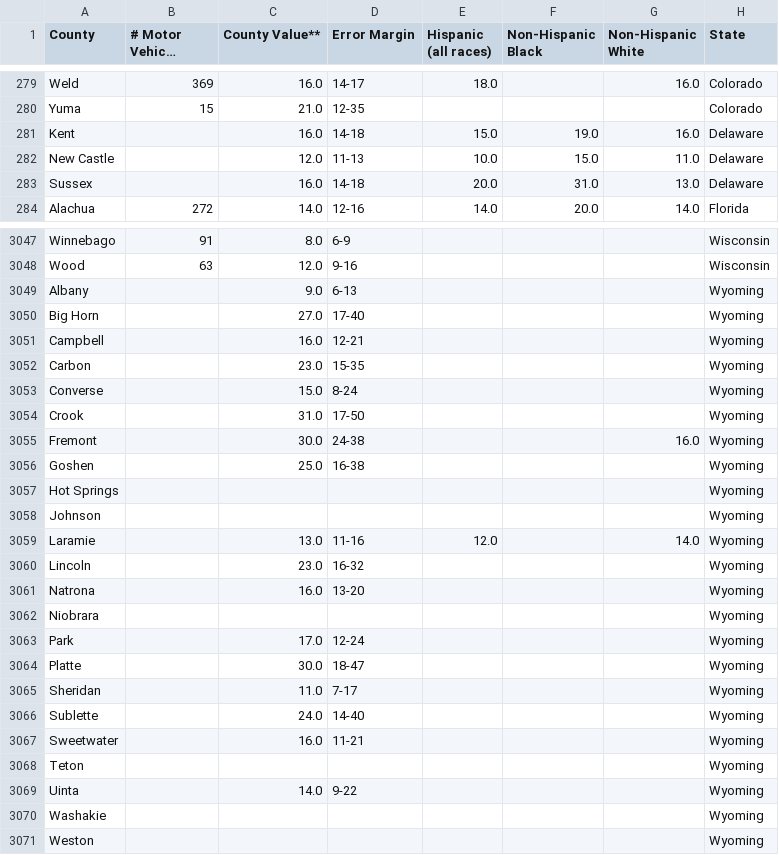
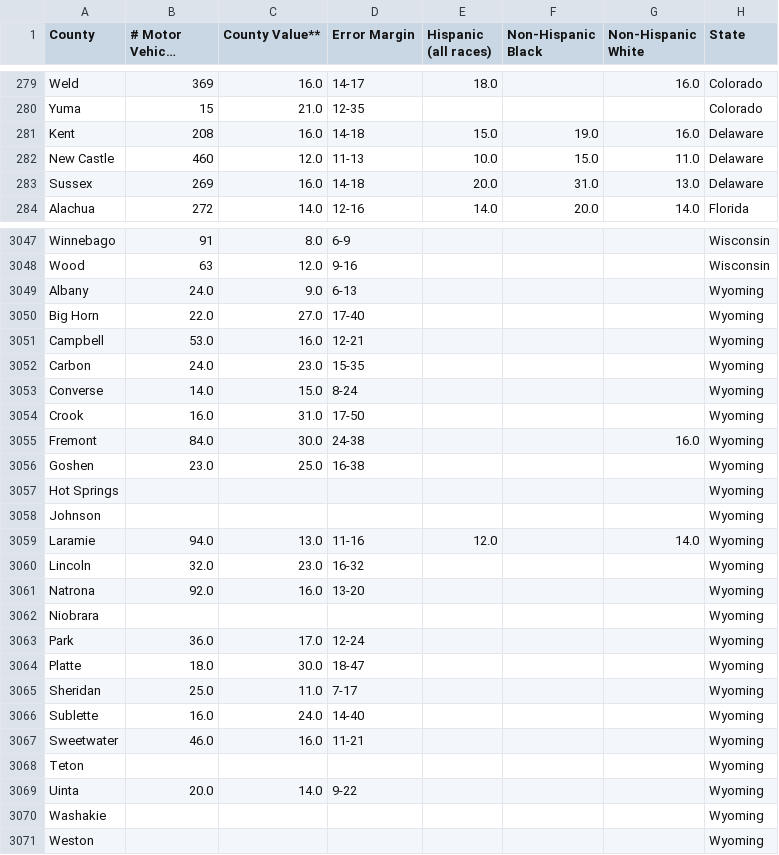
Before and after one commit to coltrandventura4-spec/data_acquisition, a CSV file: combined_data/all_states.csv, drawn as a sheet; only a part is shown, gaps mark what is left out; long unchanged cells end in …; the diff covers the shown part only.

```diff
--- a/combined_data/all_states.csv
+++ b/combined_data/all_states.csv
@@ -280,5 +280,5 @@ Weld,369,16.0,14-17,18.0,,16.0,Colorado
 Yuma,15,21.0,12-35,,,,Colorado
-Kent,,16.0,14-18,15.0,19.0,16.0,Delaware
-New Castle,,12.0,11-13,10.0,15.0,11.0,Delaware
-Sussex,,16.0,14-18,20.0,31.0,13.0,Delaware
+Kent,208,16.0,14-18,15.0,19.0,16.0,Delaware
+New Castle,460,12.0,11-13,10.0,15.0,11.0,Delaware
+Sussex,269,16.0,14-18,20.0,31.0,13.0,Delaware
 Alachua,272,14.0,12-16,14.0,20.0,14.0,Florida
@@ -3048,23 +3048,23 @@ Winnebago,91,8.0,6-9,,,,Wisconsin
 Wood,63,12.0,9-16,,,,Wisconsin
-Albany,,9.0,6-13,,,,Wyoming
-Big Horn,,27.0,17-40,,,,Wyoming
-Campbell,,16.0,12-21,,,,Wyoming
-Carbon,,23.0,15-35,,,,Wyoming
-Converse,,15.0,8-24,,,,Wyoming
-Crook,,31.0,17-50,,,,Wyoming
-Fremont,,30.0,24-38,,,16.0,Wyoming
-Goshen,,25.0,16-38,,,,Wyoming
+Albany,24.0,9.0,6-13,,,,Wyoming
+Big Horn,22.0,27.0,17-40,,,,Wyoming
+Campbell,53.0,16.0,12-21,,,,Wyoming
+Carbon,24.0,23.0,15-35,,,,Wyoming
+Converse,14.0,15.0,8-24,,,,Wyoming
+Crook,16.0,31.0,17-50,,,,Wyoming
+Fremont,84.0,30.0,24-38,,,16.0,Wyoming
+Goshen,23.0,25.0,16-38,,,,Wyoming
 Hot Springs,,,,,,,Wyoming
 Johnson,,,,,,,Wyoming
-Laramie,,13.0,11-16,12.0,,14.0,Wyoming
-Lincoln,,23.0,16-32,,,,Wyoming
-Natrona,,16.0,13-20,,,,Wyoming
+Laramie,94.0,13.0,11-16,12.0,,14.0,Wyoming
+Lincoln,32.0,23.0,16-32,,,,Wyoming
+Natrona,92.0,16.0,13-20,,,,Wyoming
 Niobrara,,,,,,,Wyoming
-Park,,17.0,12-24,,,,Wyoming
-Platte,,30.0,18-47,,,,Wyoming
-Sheridan,,11.0,7-17,,,,Wyoming
-Sublette,,24.0,14-40,,,,Wyoming
-Sweetwater,,16.0,11-21,,,,Wyoming
+Park,36.0,17.0,12-24,,,,Wyoming
+Platte,18.0,30.0,18-47,,,,Wyoming
+Sheridan,25.0,11.0,7-17,,,,Wyoming
+Sublette,16.0,24.0,14-40,,,,Wyoming
+Sweetwater,46.0,16.0,11-21,,,,Wyoming
 Teton,,,,,,,Wyoming
-Uinta,,14.0,9-22,,,,Wyoming
+Uinta,20.0,14.0,9-22,,,,Wyoming
 Washakie,,,,,,,Wyoming
```
Also changed, not shown: 72 edited cells elsewhere in this file, 13 other files.
